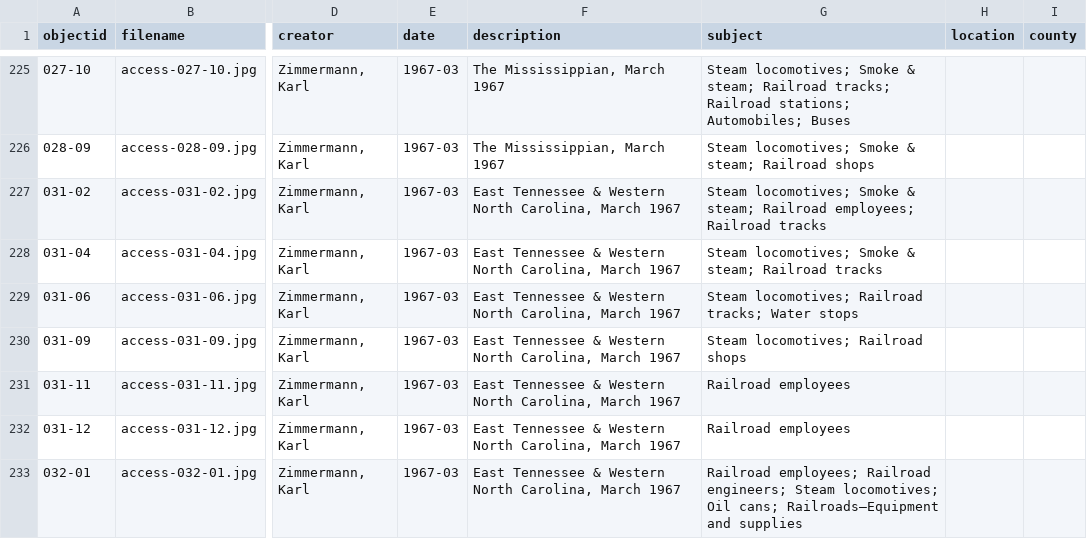
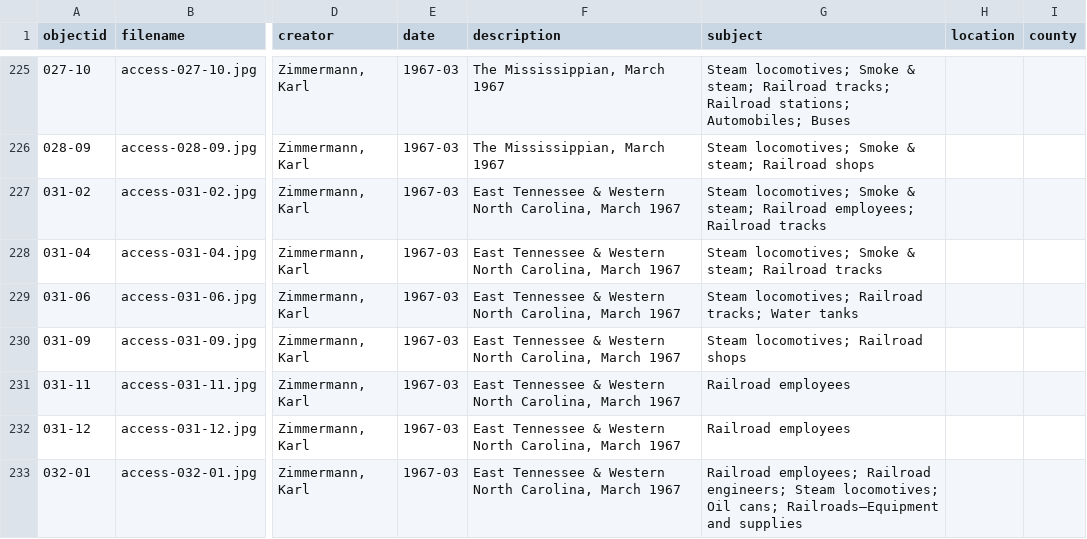
Before and after one commit to railphotoart/karl-zimmermann-review, a CSV file: _data/karl-zimmermann-data.csv, drawn as a sheet; only a part is shown, gaps mark what is left out; the diff names each change by its address in the sheet, - before the commit and + after, or states it on an @@ line.

Commit message:
Update karl-zimmermann-data.csv

```diff
--- a/_data/karl-zimmermann-data.csv
+++ b/_data/karl-zimmermann-data.csv
-G229 (subject): …tracks; Water stops
+G229 (subject): …tracks; Water tanks
```
